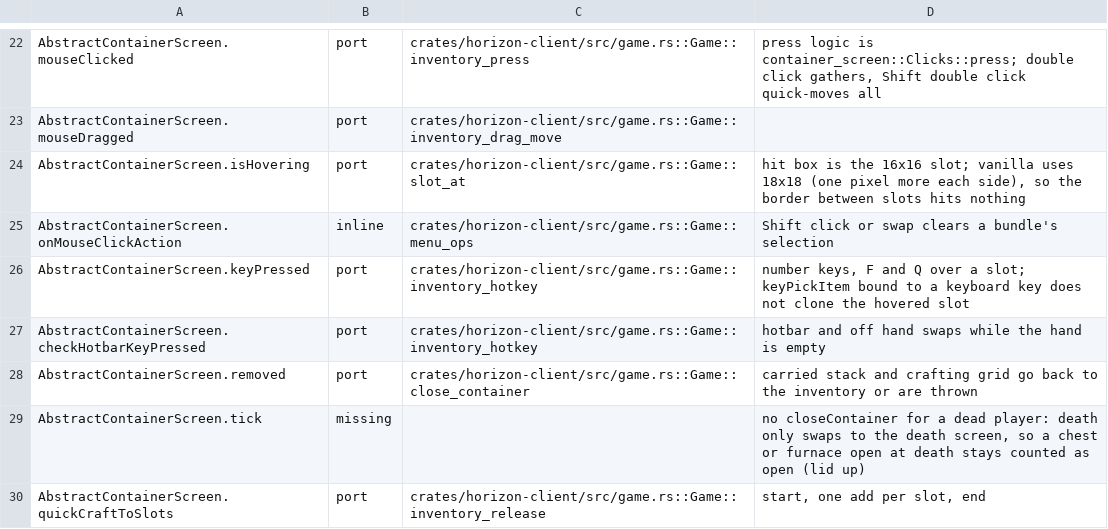
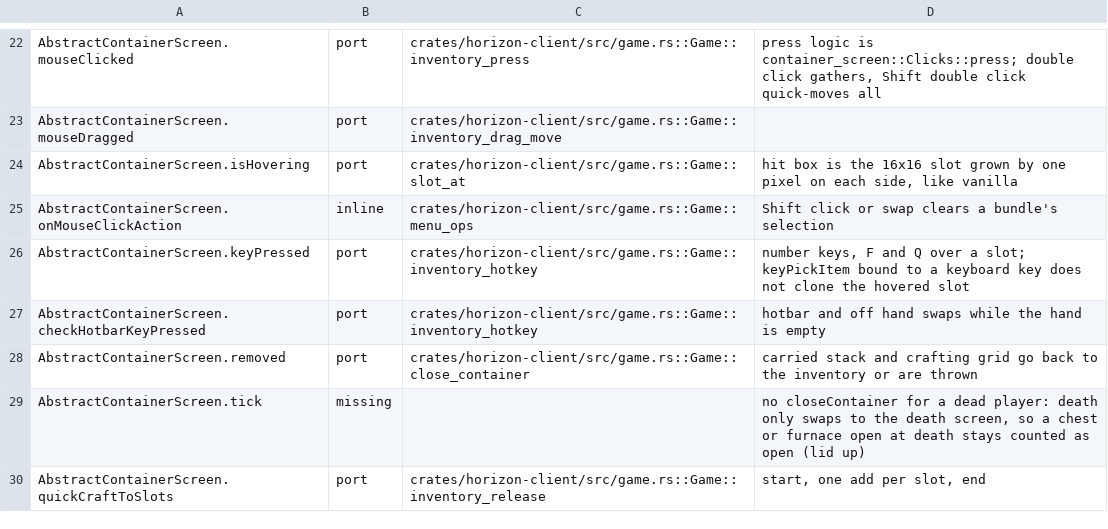
Before and after one commit to 0CYBER/horizon-free, a TSV file: tools/port_map/gui-inventory-1.tsv, drawn as a sheet; only a part is shown, gaps mark what is left out.

Commit message:
Update port ledger note for slot_at hover margin

```diff
--- a/tools/port_map/gui-inventory-1.tsv
+++ b/tools/port_map/gui-inventory-1.tsv
@@ -23,3 +23,3 @@ AbstractContainerScreen.mouseClicked	port	crates/horizon-client/src/game.rs::Gam
 AbstractContainerScreen.mouseDragged	port	crates/horizon-client/src/game.rs::Game::inventory_drag_move	
-AbstractContainerScreen.isHovering	port	crates/horizon-client/src/game.rs::Game::slot_at	hit box is the 16x16 slot; vanilla uses 18x18 (one pixel more each side), so the border between slots hits nothing
+AbstractContainerScreen.isHovering	port	crates/horizon-client/src/game.rs::Game::slot_at	hit box is the 16x16 slot grown by one pixel on each side, like vanilla
 AbstractContainerScreen.onMouseClickAction	inline	crates/horizon-client/src/game.rs::Game::menu_ops	Shift click or swap clears a bundle's selection
```
